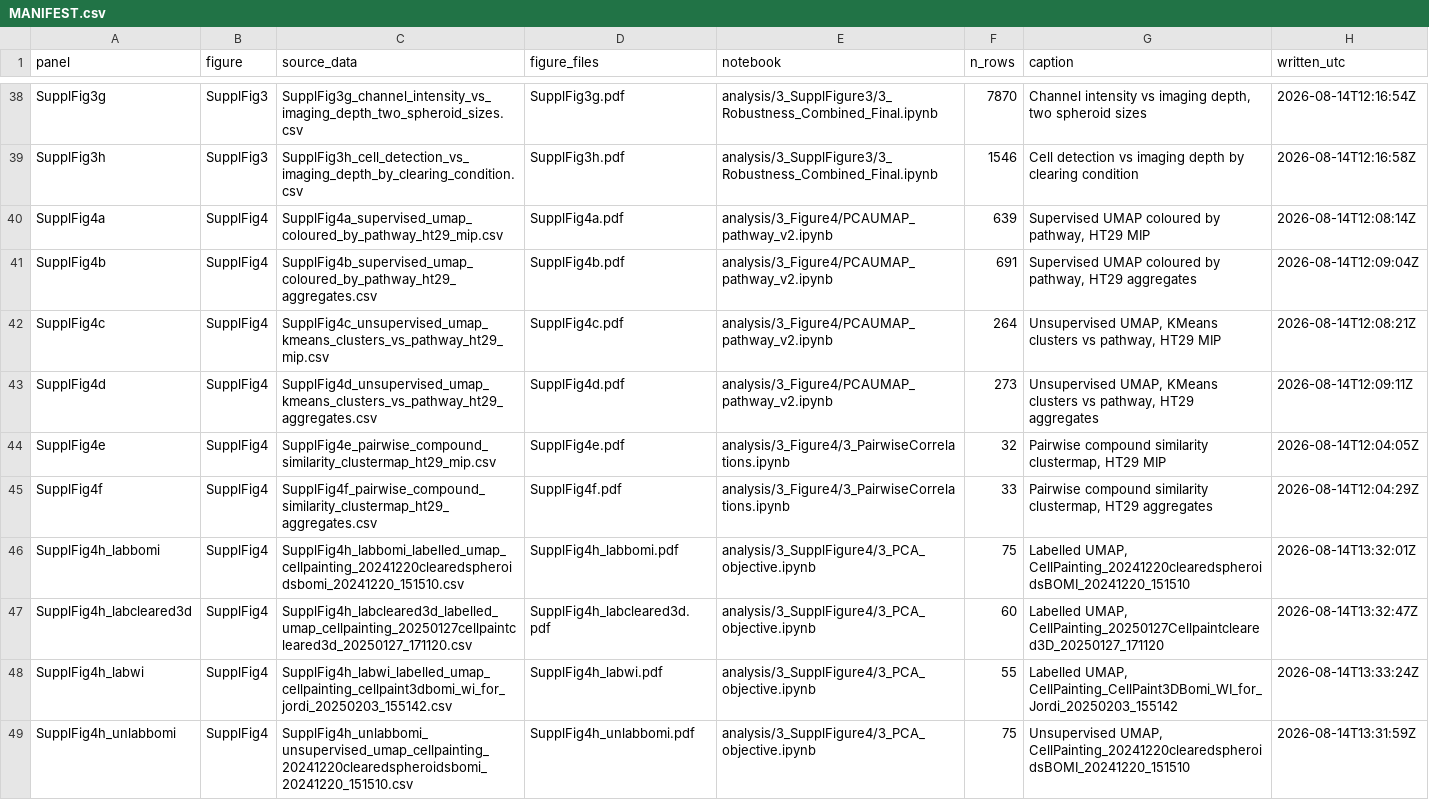
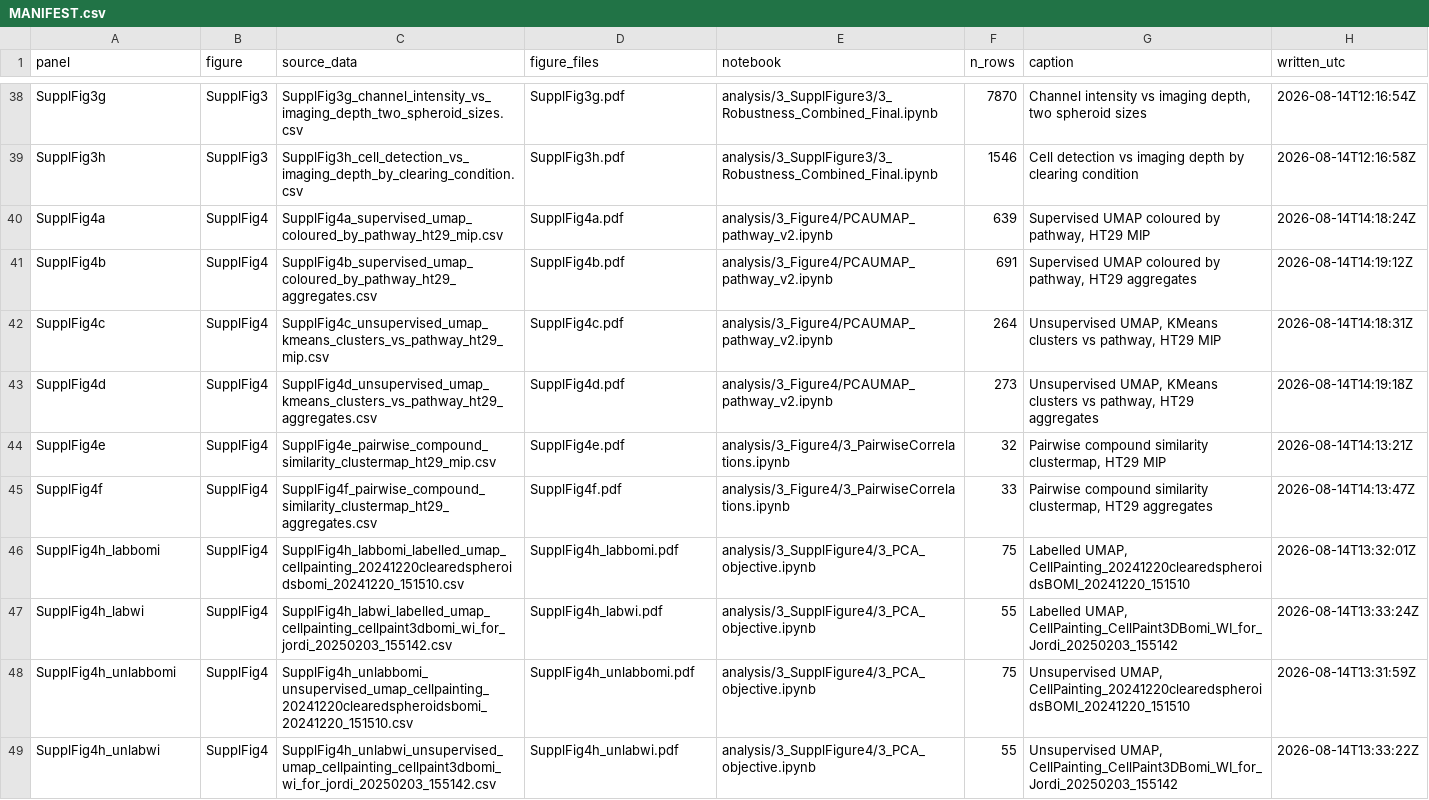
Before and after one commit to pharmbio/colopaint3D, a CSV file: source_data/MANIFEST.csv, drawn as a sheet; only a part is shown, gaps mark what is left out; the shorter side is filled out with more unchanged rows; the diff covers the shown part only.

```diff
--- a/source_data/MANIFEST.csv
+++ b/source_data/MANIFEST.csv
@@ -39,10 +39,9 @@ SupplFig3g,SupplFig3,SupplFig3g_channel_intensity_vs_imaging_depth_two_spheroid_
 SupplFig3h,SupplFig3,SupplFig3h_cell_detection_vs_imaging_depth_by_clearing_condition.csv,SupplFig3h.pdf,analysis/3_SupplFigure3/3_Robustness_Combined_Final.ipynb,1546,Cell detection vs imaging depth by clearing condition,2026-08-14T12:16:58Z
-SupplFig4a,SupplFig4,SupplFig4a_supervised_umap_coloured_by_pathway_ht29_mip.csv,SupplFig4a.pdf,analysis/3_Figure4/PCAUMAP_pathway_v2.ipynb,639,"Supervised UMAP coloured by pathway, HT29 MIP",2026-08-14T12:08:14Z
-SupplFig4b,SupplFig4,SupplFig4b_supervised_umap_coloured_by_pathway_ht29_aggregates.csv,SupplFig4b.pdf,analysis/3_Figure4/PCAUMAP_pathway_v2.ipynb,691,"Supervised UMAP coloured by pathway, HT29 aggregates",2026-08-14T12:09:04Z
-SupplFig4c,SupplFig4,SupplFig4c_unsupervised_umap_kmeans_clusters_vs_pathway_ht29_mip.csv,SupplFig4c.pdf,analysis/3_Figure4/PCAUMAP_pathway_v2.ipynb,264,"Unsupervised UMAP, KMeans clusters vs pathway, HT29 MIP",2026-08-14T12:08:21Z
-SupplFig4d,SupplFig4,SupplFig4d_unsupervised_umap_kmeans_clusters_vs_pathway_ht29_aggregates.csv,SupplFig4d.pdf,analysis/3_Figure4/PCAUMAP_pathway_v2.ipynb,273,"Unsupervised UMAP, KMeans clusters vs pathway, HT29 aggregates",2026-08-14T12:09:11Z
-SupplFig4e,SupplFig4,SupplFig4e_pairwise_compound_similarity_clustermap_ht29_mip.csv,SupplFig4e.pdf,analysis/3_Figure4/3_PairwiseCorrelations.ipynb,32,"Pairwise compound similarity clustermap, HT29 MIP",2026-08-14T12:04:05Z
-SupplFig4f,SupplFig4,SupplFig4f_pairwise_compound_similarity_clustermap_ht29_aggregates.csv,SupplFig4f.pdf,analysis/3_Figure4/3_PairwiseCorrelations.ipynb,33,"Pairwise compound similarity clustermap, HT29 aggregates",2026-08-14T12:04:29Z
+SupplFig4a,SupplFig4,SupplFig4a_supervised_umap_coloured_by_pathway_ht29_mip.csv,SupplFig4a.pdf,analysis/3_Figure4/PCAUMAP_pathway_v2.ipynb,639,"Supervised UMAP coloured by pathway, HT29 MIP",2026-08-14T14:18:24Z
+SupplFig4b,SupplFig4,SupplFig4b_supervised_umap_coloured_by_pathway_ht29_aggregates.csv,SupplFig4b.pdf,analysis/3_Figure4/PCAUMAP_pathway_v2.ipynb,691,"Supervised UMAP coloured by pathway, HT29 aggregates",2026-08-14T14:19:12Z
+SupplFig4c,SupplFig4,SupplFig4c_unsupervised_umap_kmeans_clusters_vs_pathway_ht29_mip.csv,SupplFig4c.pdf,analysis/3_Figure4/PCAUMAP_pathway_v2.ipynb,264,"Unsupervised UMAP, KMeans clusters vs pathway, HT29 MIP",2026-08-14T14:18:31Z
+SupplFig4d,SupplFig4,SupplFig4d_unsupervised_umap_kmeans_clusters_vs_pathway_ht29_aggregates.csv,SupplFig4d.pdf,analysis/3_Figure4/PCAUMAP_pathway_v2.ipynb,273,"Unsupervised UMAP, KMeans clusters vs pathway, HT29 aggregates",2026-08-14T14:19:18Z
+SupplFig4e,SupplFig4,SupplFig4e_pairwise_compound_similarity_clustermap_ht29_mip.csv,SupplFig4e.pdf,analysis/3_Figure4/3_PairwiseCorrelations.ipynb,32,"Pairwise compound similarity clustermap, HT29 MIP",2026-08-14T14:13:21Z
+SupplFig4f,SupplFig4,SupplFig4f_pairwise_compound_similarity_clustermap_ht29_aggregates.csv,SupplFig4f.pdf,analysis/3_Figure4/3_PairwiseCorrelations.ipynb,33,"Pairwise compound similarity clustermap, HT29 aggregates",2026-08-14T14:13:47Z
 SupplFig4h_labbomi,SupplFig4,SupplFig4h_labbomi_labelled_umap_cellpainting_20241220clearedspheroidsbomi_20241220_151510.csv,SupplFig4h_labbomi.pdf,analysis/3_SupplFigure4/3_PCA_objective.ipynb,75,"Labelled UMAP, CellPainting_20241220clearedspheroidsBOMI_20241220_151510",2026-08-14T13:32:01Z
-SupplFig4h_labcleared3d,SupplFig4,SupplFig4h_labcleared3d_labelled_umap_cellpainting_20250127cellpaintcleared3d_20250127_171120.csv,SupplFig4h_labcleared3d.pdf,analysis/3_SupplFigure4/3_PCA_objective.ipynb,60,"Labelled UMAP, CellPainting_20250127Cellpaintcleared3D_20250127_171120",2026-08-14T13:32:47Z
 SupplFig4h_labwi,SupplFig4,SupplFig4h_labwi_labelled_umap_cellpainting_cellpaint3dbomi_wi_for_jordi_20250203_155142.csv,SupplFig4h_labwi.pdf,analysis/3_SupplFigure4/3_PCA_objective.ipynb,55,"Labelled UMAP, CellPainting_CellPaint3DBomi_WI_for_Jordi_20250203_155142",2026-08-14T13:33:24Z
```
Also changed, not shown: 1 removed row and 24 edited cells elsewhere in this file, source_data/Fig4e_pairwise_compound_similarity_clustermap_hct116_mip.csv, source_data/Fig5f_2D_2d_morphological_fingerprints_5_fu_and_olaparib.csv, 15 other files.
